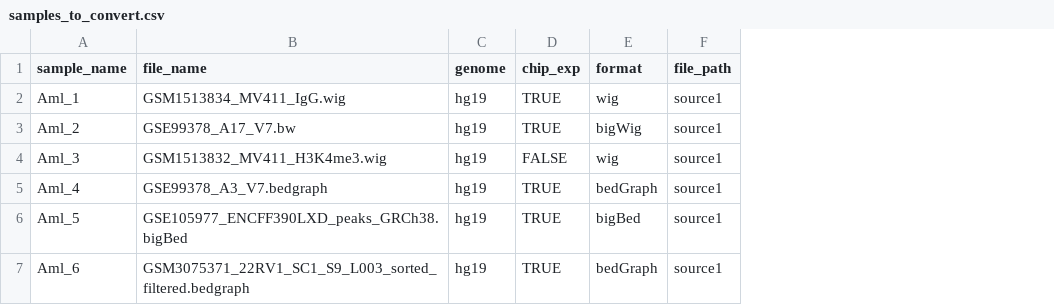
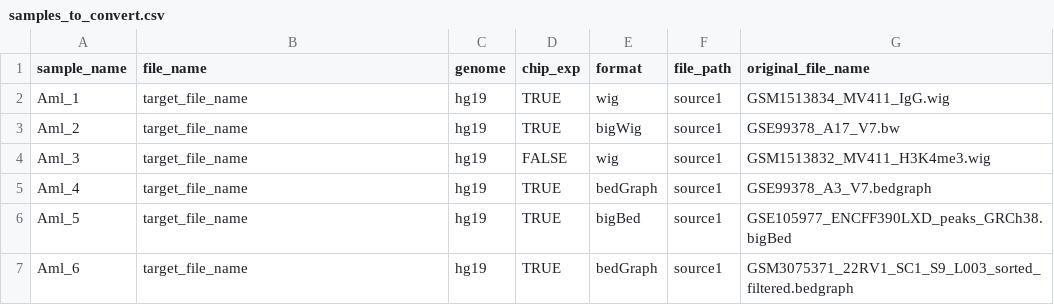
Before and after one commit to databio/BEDmaker, a CSV file: example/samples_to_convert.csv, drawn as a sheet; the diff names each change by its address in the sheet, - before the commit and + after, or states it on an @@ line.

```diff
--- a/example/samples_to_convert.csv
+++ b/example/samples_to_convert.csv
+column G (original_file_name), rows 2-7: GSM1513834_MV411_IgG.wig | GSE99378_A17_V7.bw | GSM1513832_MV411_H3K4me3.wig | GSE99378_A3_V7.bedgraph | GSE105977_ENCFF390LXD_peaks_GRCh38.bigBed | GSM3075371_22RV1_SC1_S9_L003_sorted_filtered.bedgraph
-B2 (file_name): GSM1513834_MV411_IgG.wig
+B2 (file_name): target_file_name
-B3 (file_name): GSE99378_A17_V7.bw
+B3 (file_name): target_file_name
-B4 (file_name): GSM1513832_MV411_H3K4me3.wig
+B4 (file_name): target_file_name
-B5 (file_name): GSE99378_A3_V7.bedgraph
+B5 (file_name): target_file_name
-B6 (file_name): GSE105977_ENCFF390LXD_peaks_GRCh38.bigBed
+B6 (file_name): target_file_name
-B7 (file_name): GSM3075371_22RV1_SC1_S9_L003_sorted_filtered.bedgraph
+B7 (file_name): target_file_name
```
Also changed, not shown: 1 other file.
